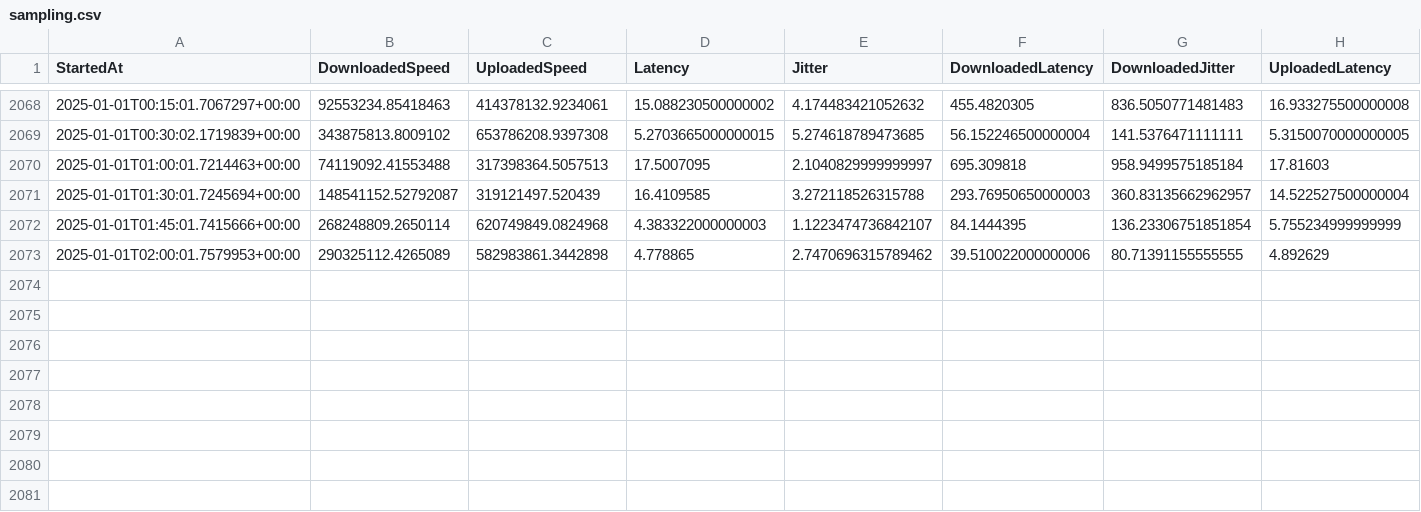
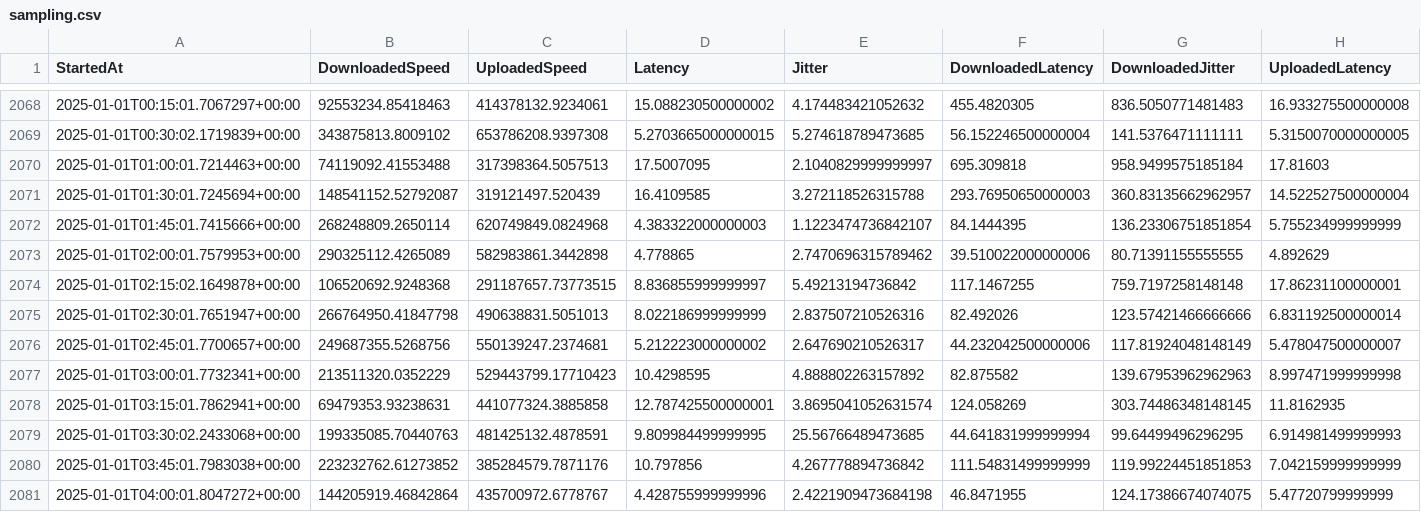
Before and after one commit to MareMare/SpeedTestAnalysis, a CSV file: data/sampling.csv, drawn as a sheet; only a part is shown, gaps mark what is left out; rows hold the shown columns only; the diff names each change by its address in the sheet, - before the commit and + after, or states it on an @@ line.

Commit message:
Update data/sampling.csv.

```diff
--- a/data/sampling.csv
+++ b/data/sampling.csv
+row 2074: 2025-01-01T02:15:02.1649878+00:00 | 106520692.9248368 | 291187657.73773515 | 8.836855999999997 | 5.49213194736842 | 117.1467255 | 759.7197258148148 | 17.86231100000001
+row 2075: 2025-01-01T02:30:01.7651947+00:00 | 266764950.41847798 | 490638831.5051013 | 8.022186999999999 | 2.837507210526316 | 82.492026 | 123.57421466666666 | 6.831192500000014
+row 2076: 2025-01-01T02:45:01.7700657+00:00 | 249687355.5268756 | 550139247.2374681 | 5.212223000000002 | 2.647690210526317 | 44.232042500000006 | 117.81924048148149 | 5.478047500000007
+row 2077: 2025-01-01T03:00:01.7732341+00:00 | 213511320.0352229 | 529443799.17710423 | 10.4298595 | 4.888802263157892 | 82.875582 | 139.67953962962963 | 8.997471999999998
+row 2078: 2025-01-01T03:15:01.7862941+00:00 | 69479353.93238631 | 441077324.3885858 | 12.787425500000001 | 3.8695041052631574 | 124.058269 | 303.74486348148145 | 11.8162935
+row 2079: 2025-01-01T03:30:02.2433068+00:00 | 199335085.70440763 | 481425132.4878591 | 9.809984499999995 | 25.56766489473685 | 44.641831999999994 | 99.64499496296295 | 6.914981499999993
+row 2080: 2025-01-01T03:45:01.7983038+00:00 | 223232762.61273852 | 385284579.7871176 | 10.797856 | 4.267778894736842 | 111.54831499999999 | 119.99224451851853 | 7.042159999999999
+row 2081: 2025-01-01T04:00:01.8047272+00:00 | 144205919.46842864 | 435700972.6778767 | 4.428755999999996 | 2.4221909473684198 | 46.8471955 | 124.17386674074075 | 5.47720799999999
```
